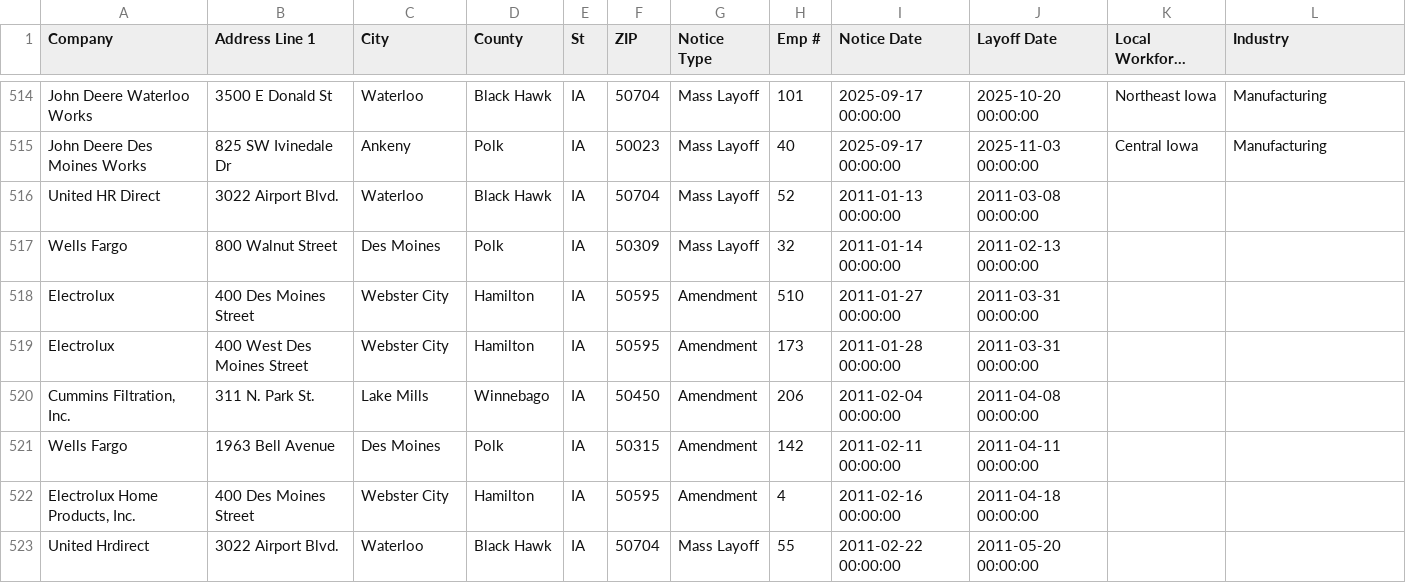
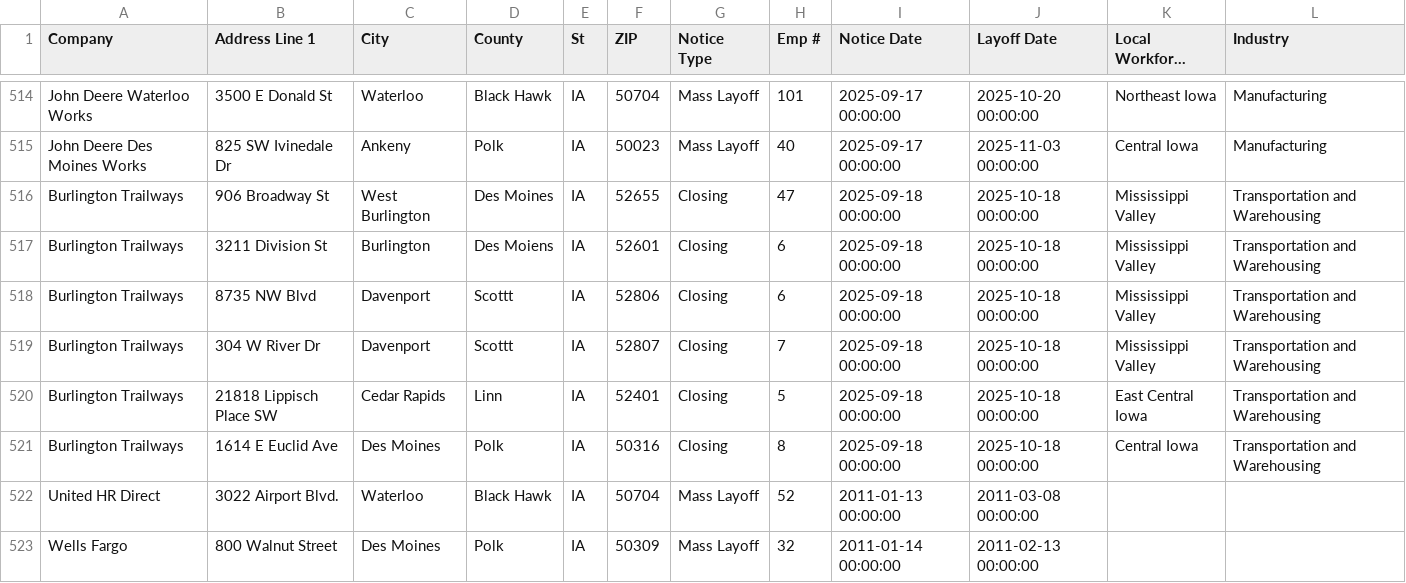
Before and after one commit to rosakettumaki/git-hub-actions-nicar-2025, a CSV file: data/ia.csv, drawn as a sheet; only a part is shown, gaps mark what is left out; the shorter side is filled out with more unchanged rows; long unchanged cells end in ….

```diff
--- a/data/ia.csv
+++ b/data/ia.csv
@@ -515,2 +515,8 @@ John Deere Waterloo Works ,3500 E Donald St ,Waterloo,Black Hawk,IA,50704,Mass L
 John Deere Des Moines Works ,825 SW Ivinedale Dr,Ankeny,Polk,IA,50023,Mass Layoff,40,2025-09-17 00:00:00,2025-11-03 00:00:00,Central Iowa,Manufacturing,,,,,,,,,,,,,,
+Burlington Trailways,906 Broadway St,West Burlington,Des Moines,IA,52655,Closing ,47,2025-09-18 00:00:00,2025-10-18 00:00:00,Mississippi Valley ,Transportation and Warehousing ,,,,,,,,,,,,,,
+Burlington Trailways,3211 Division St,Burlington,Des Moiens,IA ,52601,Closing ,6,2025-09-18 00:00:00,2025-10-18 00:00:00,Mississippi Valley,Transportation and Warehousing ,,,,,,,,,,,,,,
+Burlington Trailways,8735 NW Blvd ,Davenport,Scottt,IA,52806,Closing ,6,2025-09-18 00:00:00,2025-10-18 00:00:00,Mississippi Valley,Transportation and Warehousing ,,,,,,,,,,,,,,
+Burlington Trailways,304 W River Dr,Davenport,Scottt,IA,52807,Closing ,7,2025-09-18 00:00:00,2025-10-18 00:00:00,Mississippi Valley,Transportation and Warehousing ,,,,,,,,,,,,,,
+Burlington Trailways,21818 Lippisch Place SW,Cedar Rapids,Linn,IA,52401,Closing ,5,2025-09-18 00:00:00,2025-10-18 00:00:00,East Central Iowa ,Transportation and Warehousing ,,,,,,,,,,,,,,
+Burlington Trailways,1614 E Euclid Ave,Des Moines,Polk,IA,50316,Closing ,8,2025-09-18 00:00:00,2025-10-18 00:00:00,Central Iowa ,Transportation and Warehousing ,,,,,,,,,,,,,,
 United HR Direct,3022 Airport Blvd.,Waterloo,Black Hawk,IA,50704,Mass Layoff,52,2011-01-13 00:00:00,2011-03-08 00:00:00
```
Also changed, not shown: 1 other file.
